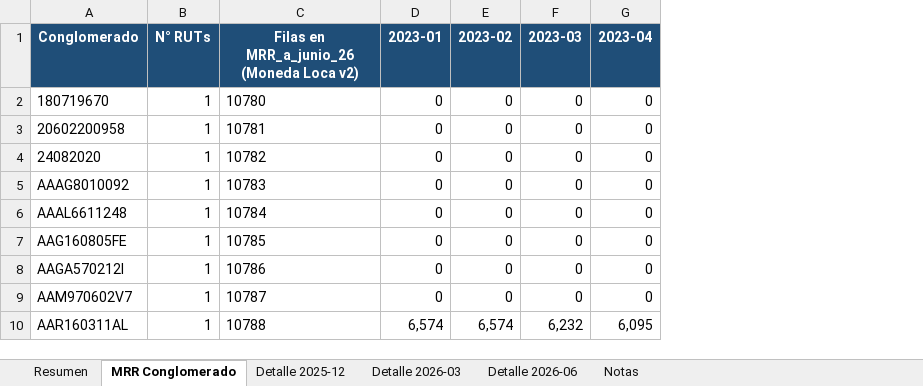
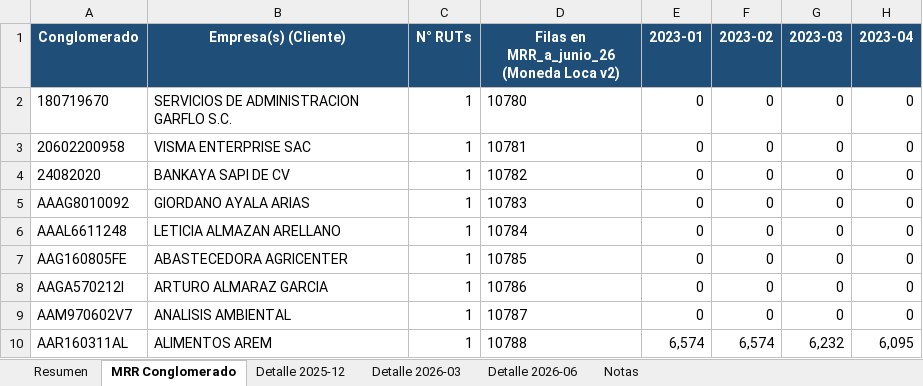
Before and after one commit to geo-victoria/geovictoria-whatsapp-agent, an Excel workbook: docs/finanzas/Mexico_NRR_mensual_dic25_mar26_jun26.xlsx, sheet MRR Conglomerado, drawn as a sheet; only a part is shown; values as stored, in another font and other column widths than the file's, no borders; the diff names each change by its address in the sheet, - before the commit and + after, or states it on an @@ line.

```diff
--- a/docs/finanzas/Mexico_NRR_mensual_dic25_mar26_jun26.xlsx (sheet MRR Conglomerado)
+++ b/docs/finanzas/Mexico_NRR_mensual_dic25_mar26_jun26.xlsx (sheet MRR Conglomerado)
+column B (Empresa(s) (Cliente)), rows 2-10: SERVICIOS DE ADMINISTRACION GARFLO S.C. | VISMA ENTERPRISE SAC | BANKAYA SAPI DE CV | GIORDANO AYALA ARIAS | LETICIA ALMAZAN ARELLANO | ABASTECEDORA AGRICENTER | ARTURO ALMARAZ GARCIA | ANALISIS AMBIENTAL | ALIMENTOS AREM
```
Also changed, not shown: formulas that keep their value.
